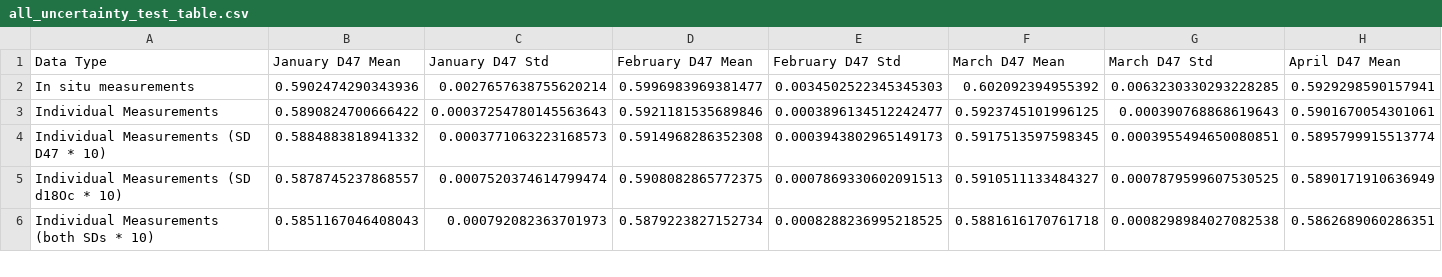
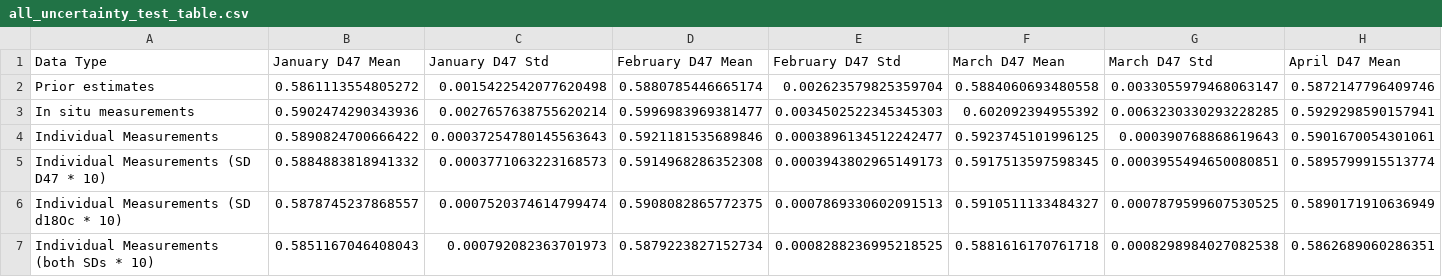
Before and after one commit to nielsjdewinter/SeasonalDA_script, a CSV file: Sensitivity_test_D47_d18Oc_uncertainties/all_uncertainty_test_table.csv, drawn as a sheet; only a part is shown; rows hold the shown columns only; the diff names each change by its address in the sheet, - before the commit and + after, or states it on an @@ line.

```diff
--- a/Sensitivity_test_D47_d18Oc_uncertainties/all_uncertainty_test_table.csv
+++ b/Sensitivity_test_D47_d18Oc_uncertainties/all_uncertainty_test_table.csv
+row 2: Prior estimates | 0.5861113554805272 | 0.0015422542077620498 | 0.5880785446665174 | 0.002623579825359704 | 0.5884060693480558 | 0.0033055979468063147 | 0.5872147796409746
```
Also changed, not shown: 8 other files.
